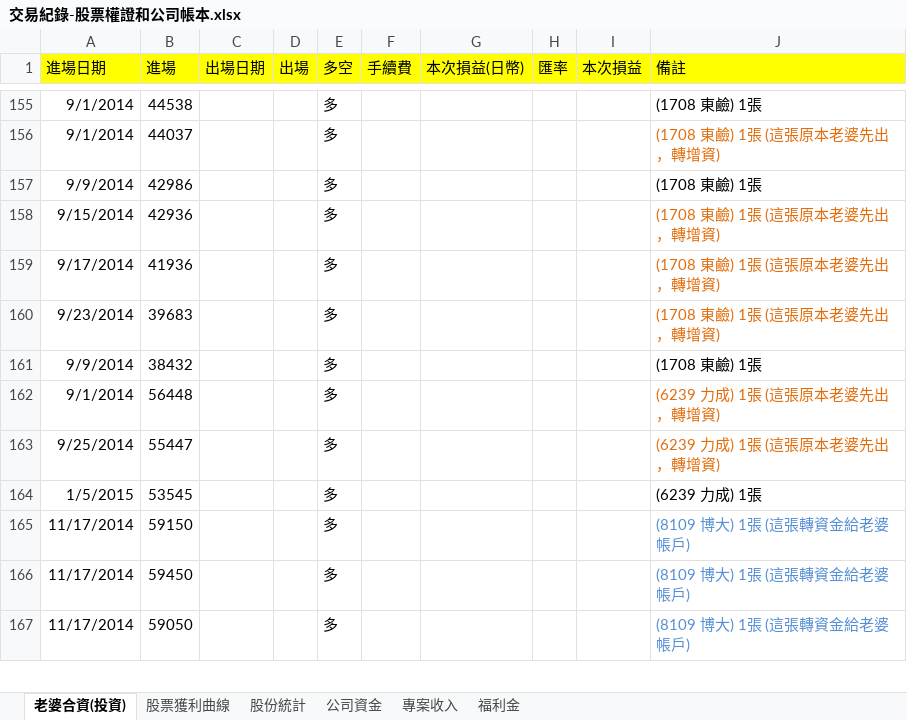
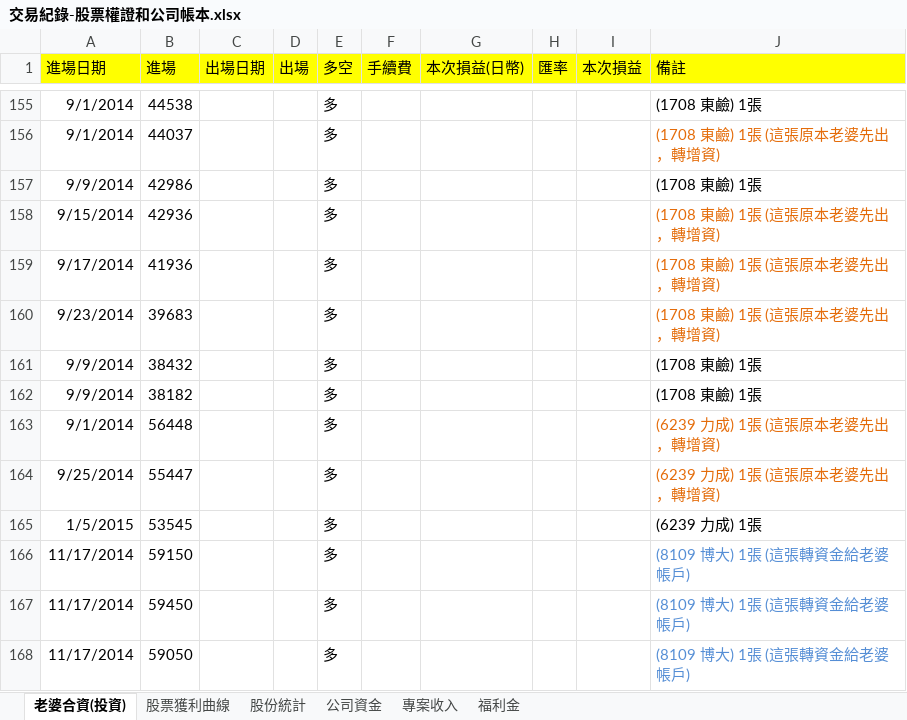
Before and after one commit to dada2cindy/tradeuse-dada2cindy, an Excel workbook: 交易紀錄/交易紀錄-股票權證和公司帳本.xlsx, sheet 老婆合資(投資), drawn as a sheet; only a part is shown, gaps mark what is left out; values as stored, in another font and other column widths than the file's, no borders; the diff names each change by its address in the sheet, - before the commit and + after, or states it on an @@ line.

```diff
--- a/交易紀錄/交易紀錄-股票權證和公司帳本.xlsx (sheet 老婆合資(投資))
+++ b/交易紀錄/交易紀錄-股票權證和公司帳本.xlsx (sheet 老婆合資(投資))
+row 162: 9/9/2014 | 38182 |  |  | 多 |  |  |  |  | (1708 東鹼) 1張
```
Also changed, not shown: charts or pictures.
